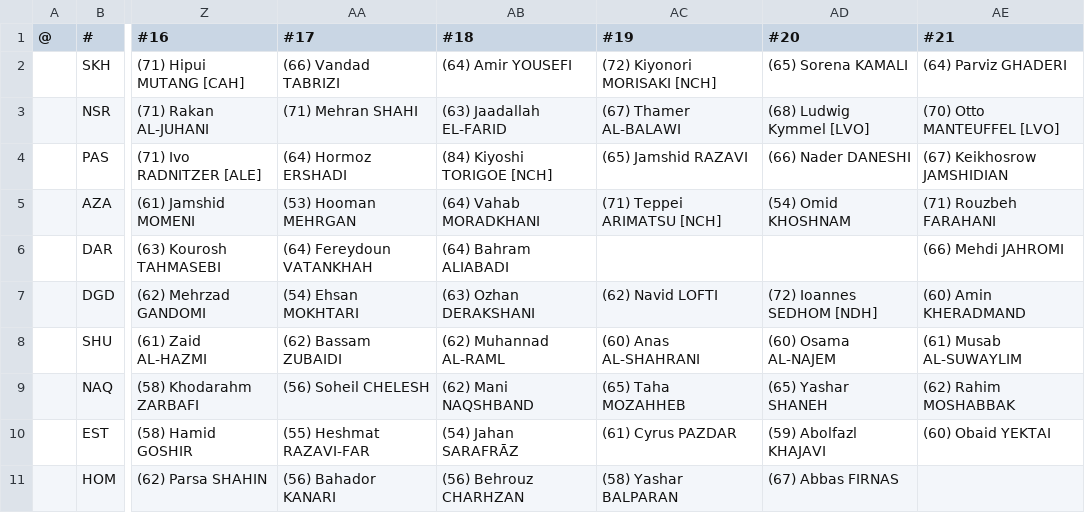
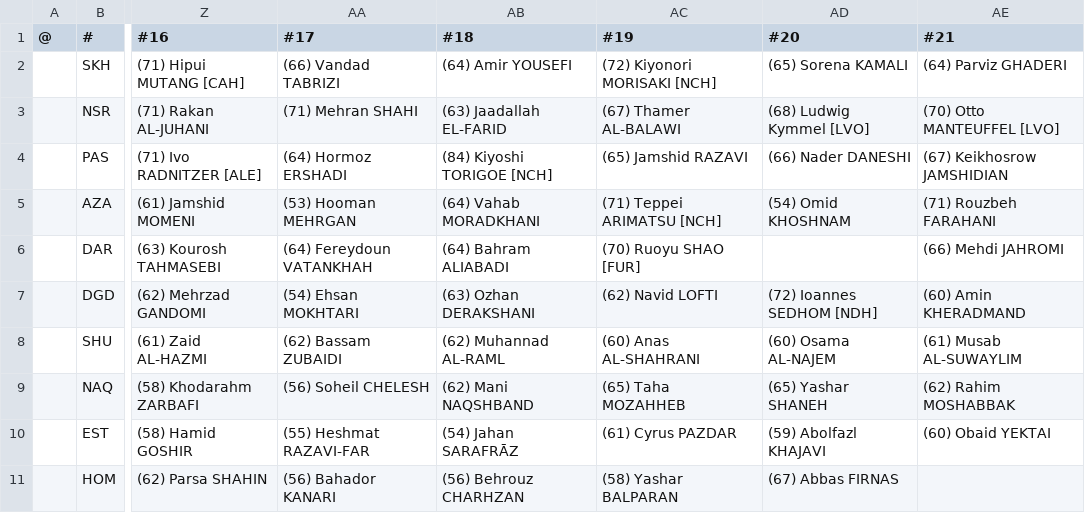
Before and after one commit to auroruse/avium-football-engine, a TSV file: src/presets/VAR.tsv, drawn as a sheet; only a part is shown, gaps mark what is left out; the diff names each change by its address in the sheet, - before the commit and + after, or states it on an @@ line.

```diff
--- a/src/presets/VAR.tsv
+++ b/src/presets/VAR.tsv
-AC6 (#19): (empty)
+AC6 (#19): (70) Ruoyu SHAO [FUR]
```
Also changed, not shown: public/avium/pstats/trades.tsv, 3 other files.
